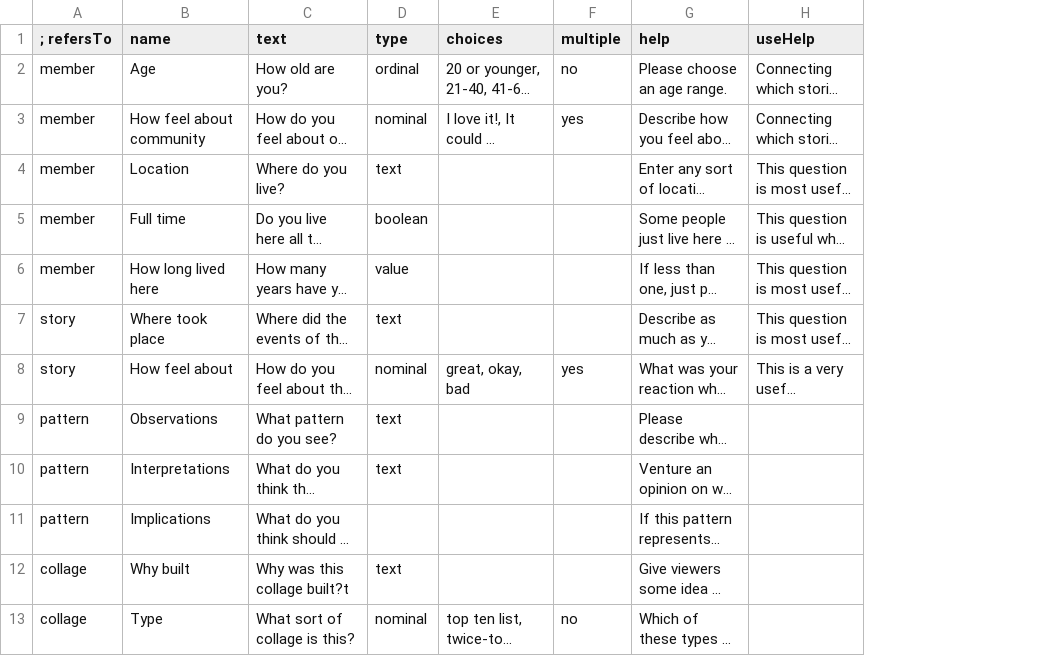
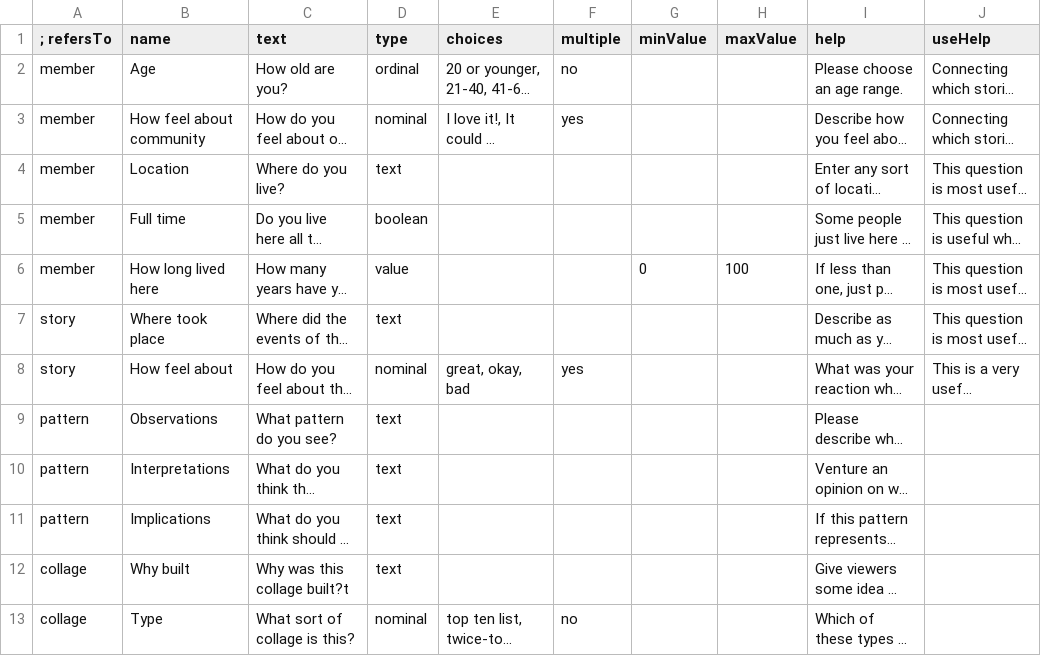
Before and after one commit to cfkurtz/rakontu, a CSV file: Rakontu/questions.csv, drawn as a sheet; only a part is shown; long unchanged cells end in …; the diff names each change by its address in the sheet, - before the commit and + after, or states it on an @@ line.

```diff
--- a/Rakontu/questions.csv
+++ b/Rakontu/questions.csv
+column G (minValue), row 6: 0
+column H (maxValue), row 6: 100
-D11 (type): (empty)
+D11 (type): text
```
Also changed, not shown: 15 other files.
